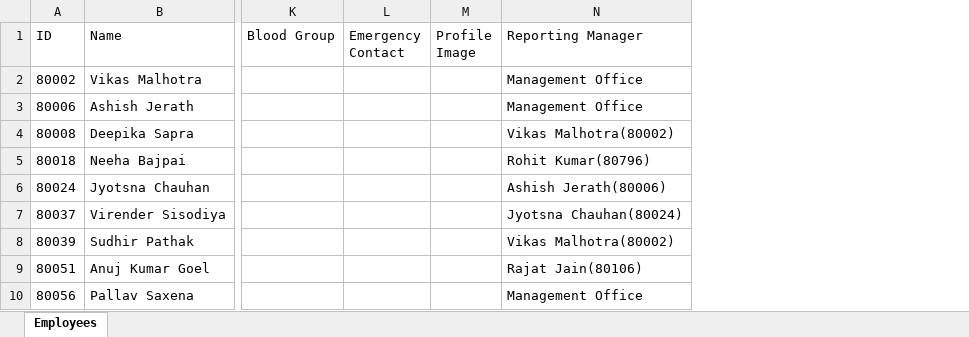
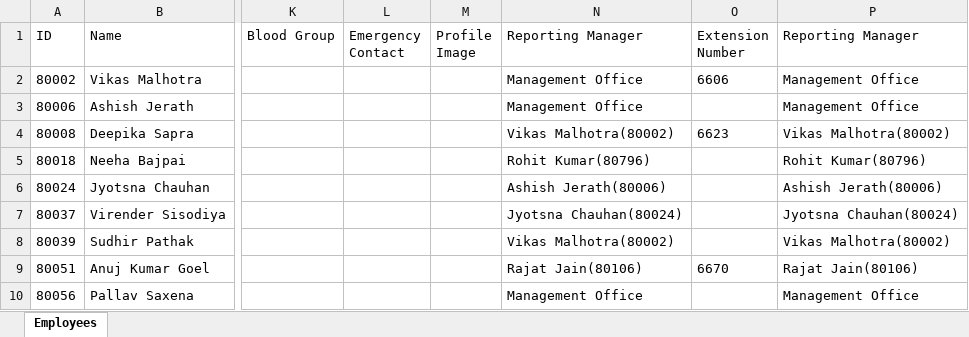
Before and after one commit to aviverma007/EMPLOYEE_DIR_BETA1, an Excel workbook: employee_directory.xlsx, sheet Employees, drawn as a sheet; only a part is shown, gaps mark what is left out; values as stored, in another font and other column widths than the file's, no borders; the diff names each change by its address in the sheet, - before the commit and + after, or states it on an @@ line.

```diff
--- a/employee_directory.xlsx (sheet Employees)
+++ b/employee_directory.xlsx (sheet Employees)
+column O (Extension Number), rows 2-9: 6606 |  | 6623 |  |  |  |  | 6670
+column P (Reporting Manager), rows 2-10: Management Office | Management Office | Vikas Malhotra(80002) | Rohit Kumar(80796) | Ashish Jerath(80006) | Jyotsna Chauhan(80024) | Vikas Malhotra(80002) | Rajat Jain(80106) | Management Office
```
